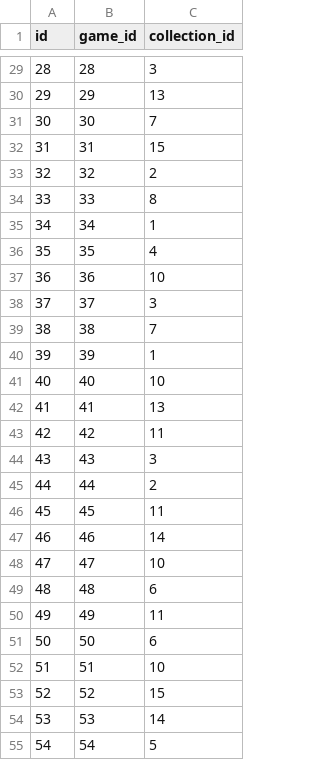
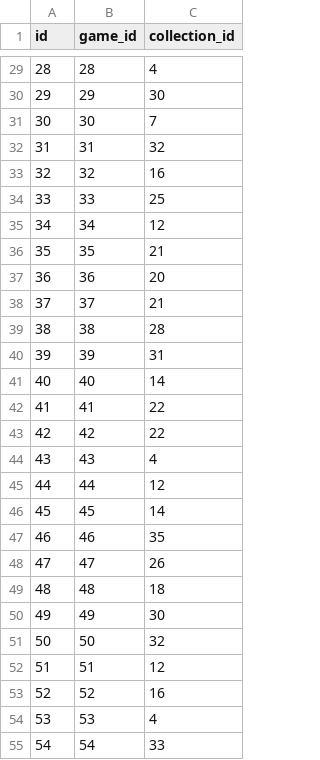
Before and after one commit to joe-gutman/TableTopTracker, a CSV file: Server/database/mockCsvs/collection_games.csv, drawn as a sheet; only a part is shown, gaps mark what is left out; the diff covers the shown part only.

```diff
--- a/Server/database/mockCsvs/collection_games.csv
+++ b/Server/database/mockCsvs/collection_games.csv
@@ -29,27 +29,27 @@ id,game_id,collection_id
-28,28,3
-29,29,13
+28,28,4
+29,29,30
 30,30,7
-31,31,15
-32,32,2
-33,33,8
-34,34,1
-35,35,4
-36,36,10
-37,37,3
-38,38,7
-39,39,1
-40,40,10
-41,41,13
-42,42,11
-43,43,3
-44,44,2
-45,45,11
-46,46,14
-47,47,10
-48,48,6
-49,49,11
-50,50,6
-51,51,10
-52,52,15
-53,53,14
-54,54,5
+31,31,32
+32,32,16
+33,33,25
+34,34,12
+35,35,21
+36,36,20
+37,37,21
+38,38,28
+39,39,31
+40,40,14
+41,41,22
+42,42,22
+43,43,4
+44,44,12
+45,45,14
+46,46,35
+47,47,26
+48,48,18
+49,49,30
+50,50,32
+51,51,12
+52,52,16
+53,53,4
+54,54,33
```
Also changed, not shown: 1 removed row and 30 edited cells elsewhere in this file, Server/database/mockCsvs/collections.csv, Server/database/mockCsvs/users.csv, 3 other files.
